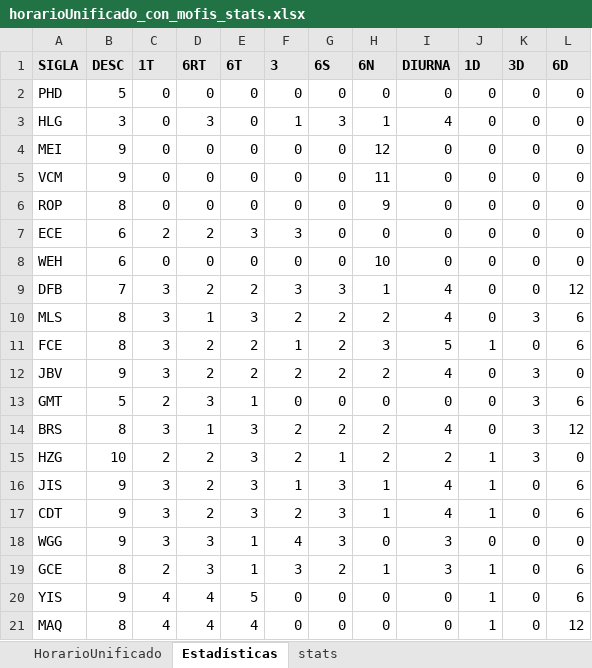
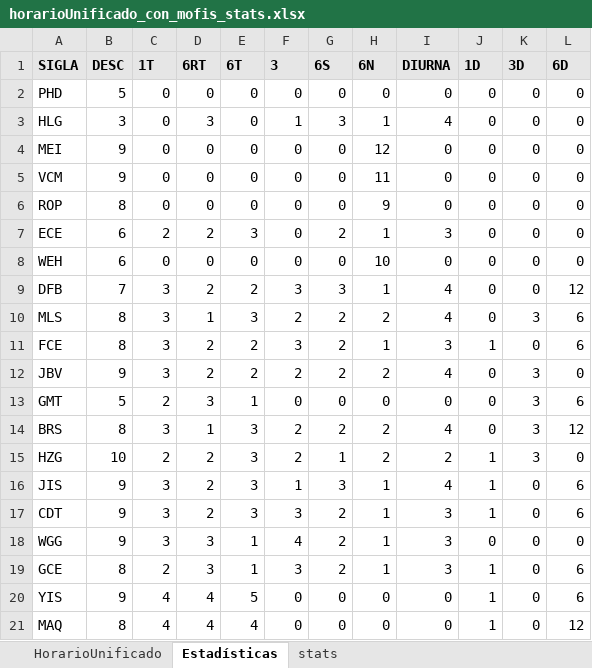
Before and after one commit to hzuluag56268/1t6rt6tt, an Excel workbook: horarioUnificado_con_mofis_stats.xlsx, sheet Estadísticas, drawn as a sheet; only a part is shown; values as stored, in another font and other column widths than the file's, no borders; the diff names each change by its address in the sheet, - before the commit and + after, or states it on an @@ line.

```diff
--- a/horarioUnificado_con_mofis_stats.xlsx (sheet Estadísticas)
+++ b/horarioUnificado_con_mofis_stats.xlsx (sheet Estadísticas)
-F7 (3): 3
+F7 (3): 0
-G7 (6S): 0
+G7 (6S): 2
-H7 (6N): 0
+H7 (6N): 1
-I7 (DIURNA): 0
+I7 (DIURNA): 3
-F11 (3): 1
+F11 (3): 3
-H11 (6N): 3
+H11 (6N): 1
-I11 (DIURNA): 5
+I11 (DIURNA): 3
-F17 (3): 2
+F17 (3): 3
-G17:G18 (6S): 3
+G17:G18 (6S): 2
-I17 (DIURNA): 4
+I17 (DIURNA): 3
-H18 (6N): 0
+H18 (6N): 1
```
Also changed, not shown: sheet stats, sheet HorarioUnificado, excel_con_division_de_columna.xlsx, horarioUnificado_a_dividir.xlsx, 8 other files.
